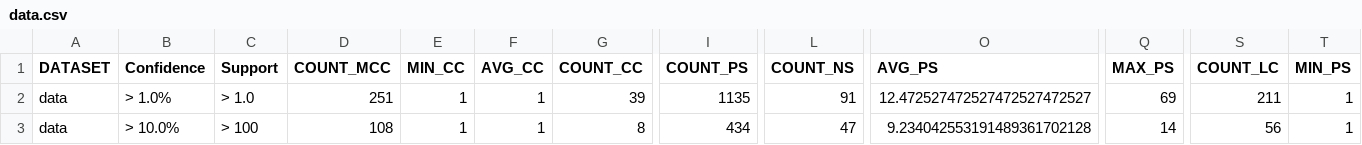
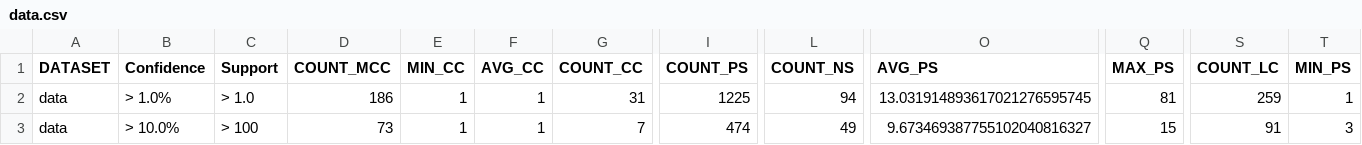
Before and after one commit to miguel76/shape-discovery-survey, a CSV file: results/cckg/rdfs/qse/qse-output/data.csv, drawn as a sheet; only a part is shown, gaps mark what is left out; the diff names each change by its address in the sheet, - before the commit and + after, or states it on an @@ line.

```diff
--- a/results/cckg/rdfs/qse/qse-output/data.csv
+++ b/results/cckg/rdfs/qse/qse-output/data.csv
-D2 (COUNT_MCC): 251
+D2 (COUNT_MCC): 186
-G2 (COUNT_CC): 39
+G2 (COUNT_CC): 31
-I2 (COUNT_PS): 1135
+I2 (COUNT_PS): 1225
-L2 (COUNT_NS): 91
+L2 (COUNT_NS): 94
-O2 (AVG_PS): 12.472527472527472527472527
+O2 (AVG_PS): 13.031914893617021276595745
-Q2 (MAX_PS): 69
+Q2 (MAX_PS): 81
-S2 (COUNT_LC): 211
+S2 (COUNT_LC): 259
-D3 (COUNT_MCC): 108
+D3 (COUNT_MCC): 73
-G3 (COUNT_CC): 8
+G3 (COUNT_CC): 7
-I3 (COUNT_PS): 434
+I3 (COUNT_PS): 474
-L3 (COUNT_NS): 47
+L3 (COUNT_NS): 49
-O3 (AVG_PS): 9.234042553191489361702128
+O3 (AVG_PS): 9.673469387755102040816327
-Q3 (MAX_PS): 14
+Q3 (MAX_PS): 15
-S3 (COUNT_LC): 56
+S3 (COUNT_LC): 91
-T3 (MIN_PS): 1
+T3 (MIN_PS): 3
```
Also changed, not shown: results/cckg/rdfs/qse-pruned/qse-output/data_RUNTIME_LOGS.csv, results/cckg/rdfs/qse/qse-output/data_RUNTIME_LOGS.csv, 26 other files.
